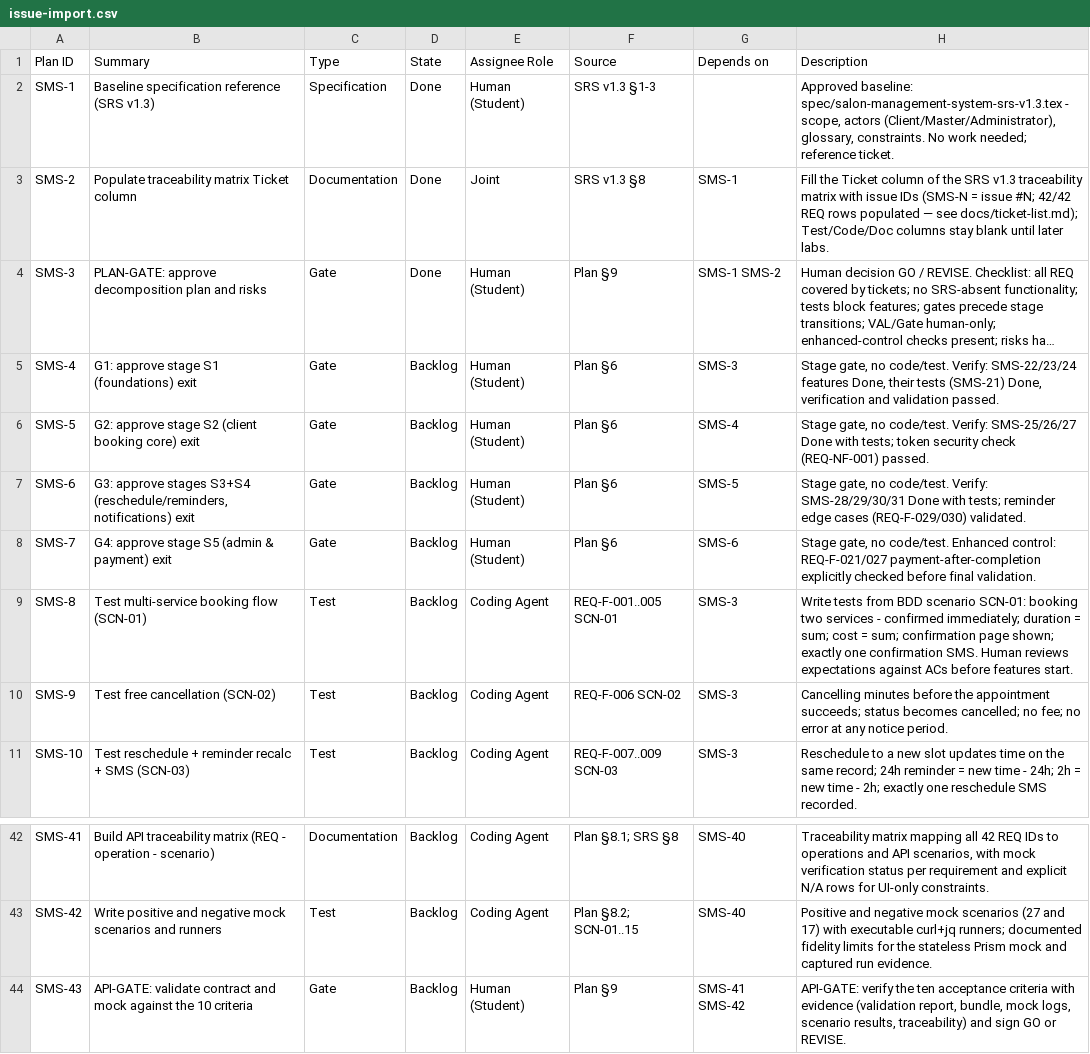
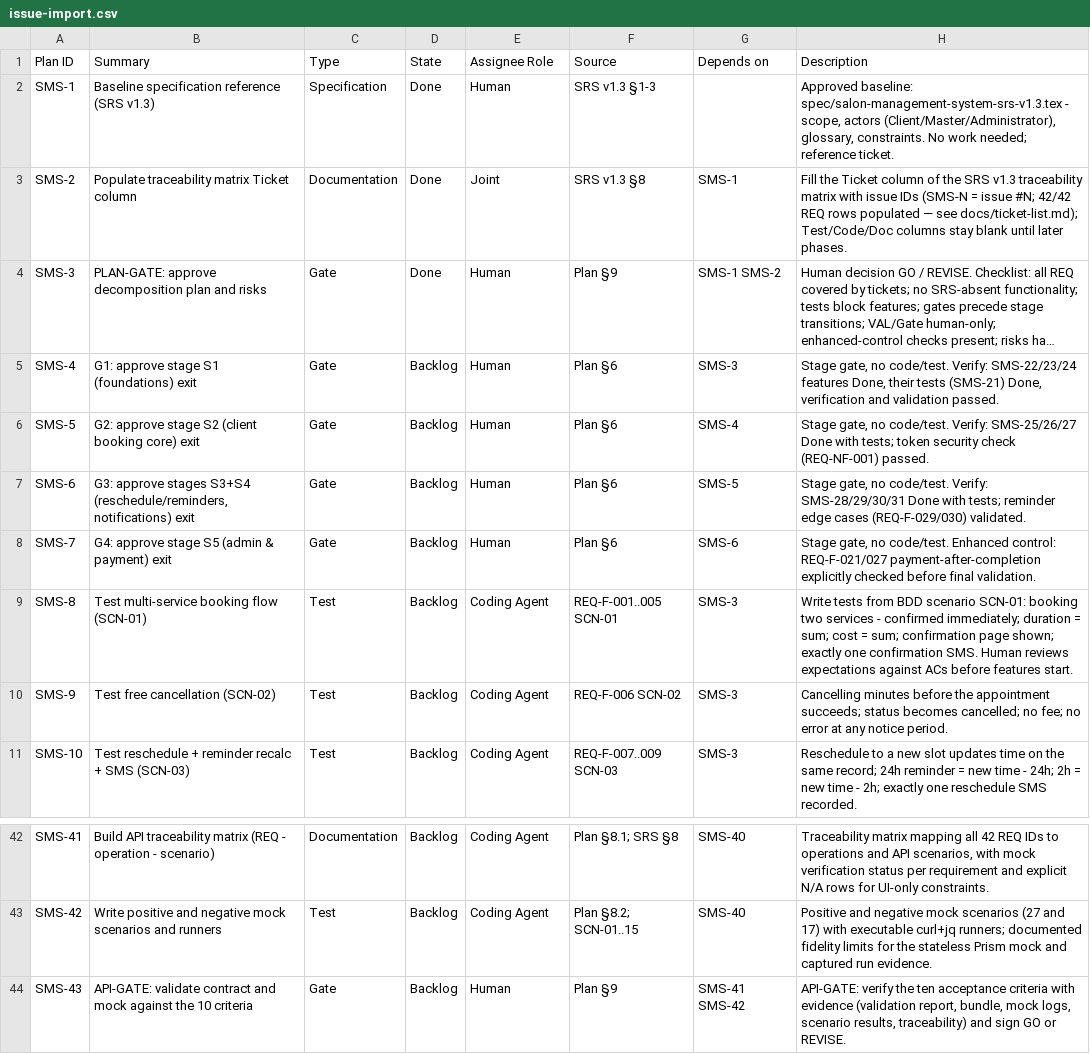
Before and after one commit to setrios/salon-management-system, a CSV file: docs/issue-import.csv, drawn as a sheet; only a part is shown, gaps mark what is left out; long unchanged cells end in …; the diff names each change by its address in the sheet, - before the commit and + after, or states it on an @@ line.

```diff
--- a/docs/issue-import.csv
+++ b/docs/issue-import.csv
-E2 (Assignee Role): Human (Student)
+E2 (Assignee Role): Human
-H3 (Description): …until later labs.
+H3 (Description): …until later phases.
-E4:E8 (Assignee Role): Human (Student)
+E4:E8 (Assignee Role): Human
-E44 (Assignee Role): Human (Student)
+E44 (Assignee Role): Human
```
Also changed, not shown: 26 other files.
